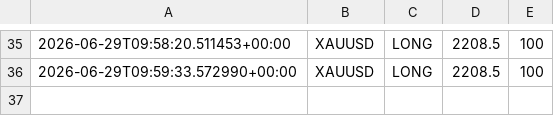
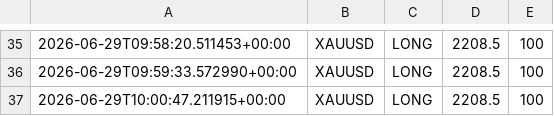
Before and after one commit to Ajay-NooB143/exchange_gateway, a CSV file: logs/signals_XAUUSD.csv, drawn as a sheet; only a part is shown, gaps mark what is left out.

```diff
--- a/logs/signals_XAUUSD.csv
+++ b/logs/signals_XAUUSD.csv
@@ -36 +36,2 @@
 2026-06-29T09:59:33.572990+00:00,XAUUSD,LONG,2208.5,100
+2026-06-29T10:00:47.211915+00:00,XAUUSD,LONG,2208.5,100
```
Also changed, not shown: logs/pipeline_log.csv, 2 other files.
